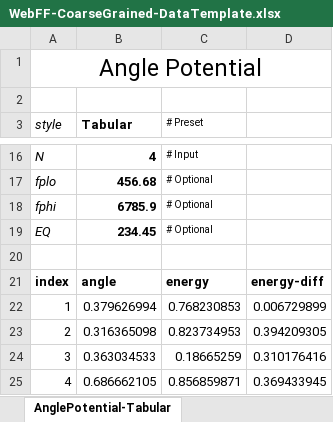
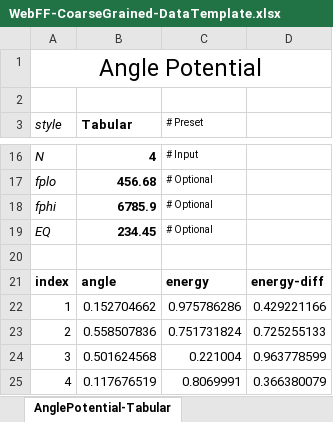
Before and after one commit to usnistgov/WebFF-Documentation, an Excel workbook: Coarse-Grained/WebFF-CoarseGrained-DataTemplate.xlsx, sheet AnglePotential-Tabular, drawn as a sheet; only a part is shown, gaps mark what is left out; values as stored, in another font and other column widths than the file's, no borders; the diff names each change by its address in the sheet, - before the commit and + after, or states it on an @@ line.

Commit message:
Addition of Soft Potentials to the CG Excel template in addition to the implementation of a Relation Tree Python module for DFF

```diff
--- a/Coarse-Grained/WebFF-CoarseGrained-DataTemplate.xlsx (sheet AnglePotential-Tabular)
+++ b/Coarse-Grained/WebFF-CoarseGrained-DataTemplate.xlsx (sheet AnglePotential-Tabular)
-B22 (Tabular): 0.379626994
+B22 (Tabular): 0.152704662
-C22 (# Preset): 0.768230853
+C22 (# Preset): 0.975786286
-D22: 0.006729899
+D22: 0.429221166
-B23 (Tabular): 0.316365098
+B23 (Tabular): 0.558507836
-C23 (# Preset): 0.823734953
+C23 (# Preset): 0.751731824
-D23: 0.394209305
+D23: 0.725255133
-B24 (Tabular): 0.363034533
+B24 (Tabular): 0.501624568
-C24 (# Preset): 0.18665259
+C24 (# Preset): 0.221004
-D24: 0.310176416
+D24: 0.963778599
-B25 (Tabular): 0.686662105
+B25 (Tabular): 0.117676519
-C25 (# Preset): 0.856859871
+C25 (# Preset): 0.8069991
-D25: 0.369433945
+D25: 0.366380079
```
Also changed, not shown: sheet NonBondPotential-Tabular, sheet DihedralPotential-Tabular, sheet AtomType-ATDL, other sheet tabs, Atomistic-Class1/WebFF-Class1-DataTemplate.xlsx, Atomistic-Class2/WebFF-Class2-DataTemplate.xlsx, 4 other files.
